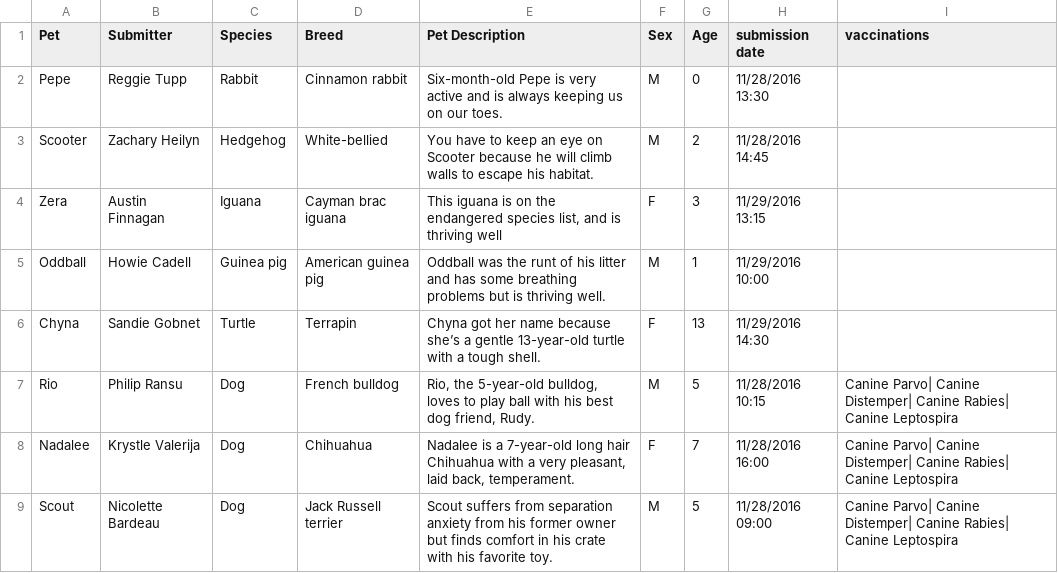
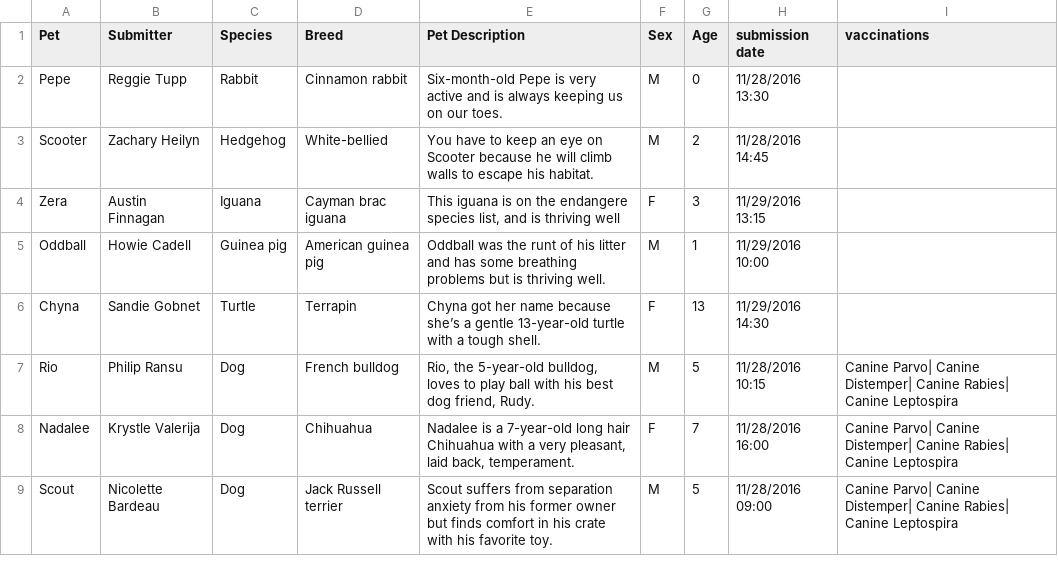
Before and after one commit to SrimanRao19/Wisdompets, a CSV file: pet_data.csv, drawn as a sheet; only a part is shown.

Commit message:
Update pet_data.csv

```diff
--- a/pet_data.csv
+++ b/pet_data.csv
@@ -3,3 +3,3 @@ Pepe,Reggie Tupp,Rabbit,Cinnamon rabbit,Six-month-old Pepe is very active and is
 Scooter,Zachary Heilyn,Hedgehog,White-bellied,You have to keep an eye on Scooter because he will climb walls to escape his habitat.,M,2,11/28/2016 14:45,
-Zera,Austin Finnagan,Iguana,Cayman brac iguana,"This iguana is on the endangered species list, and is thriving well",F,3,11/29/2016 13:15,
+Zera,Austin Finnagan,Iguana,Cayman brac iguana,"This iguana is on the endangere species list, and is thriving well",F,3,11/29/2016 13:15,
 Oddball,Howie Cadell,Guinea pig,American guinea pig,Oddball was the runt of his litter and has some breathing problems but is thriving well.,M,1,11/29/2016 10:00,
```
